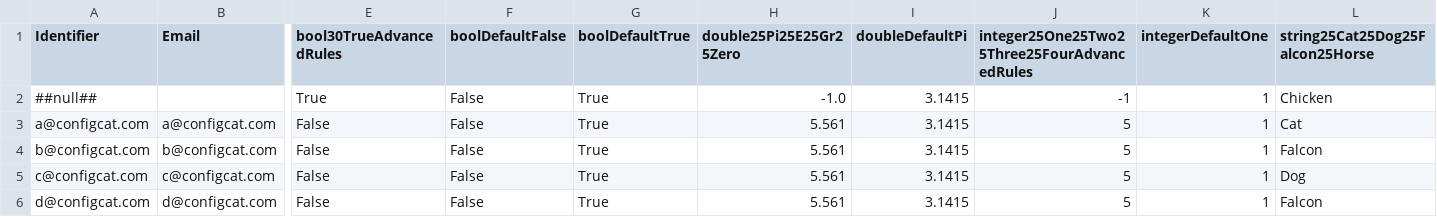
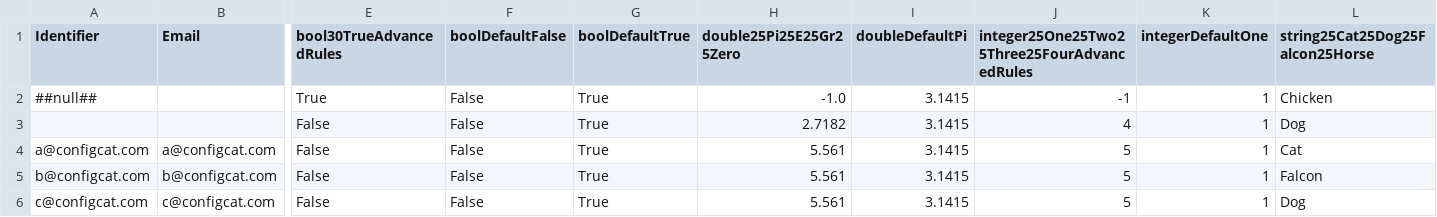
Before and after one commit to configcat/python-sdk, a CSV file: configcatclienttests/testmatrix.csv, drawn as a sheet; only a part is shown, gaps mark what is left out; the shorter side is filled out with more unchanged rows; rows hold the shown columns only; the diff names each change by its address in the sheet, - before the commit and + after, or states it on an @@ line.

```diff
--- a/configcatclienttests/testmatrix.csv
+++ b/configcatclienttests/testmatrix.csv
+row 3:  |  | False | False | True | 2.7182 | 3.1415 | 4 | 1 | Dog
```
Also changed, not shown: 2 other files.
